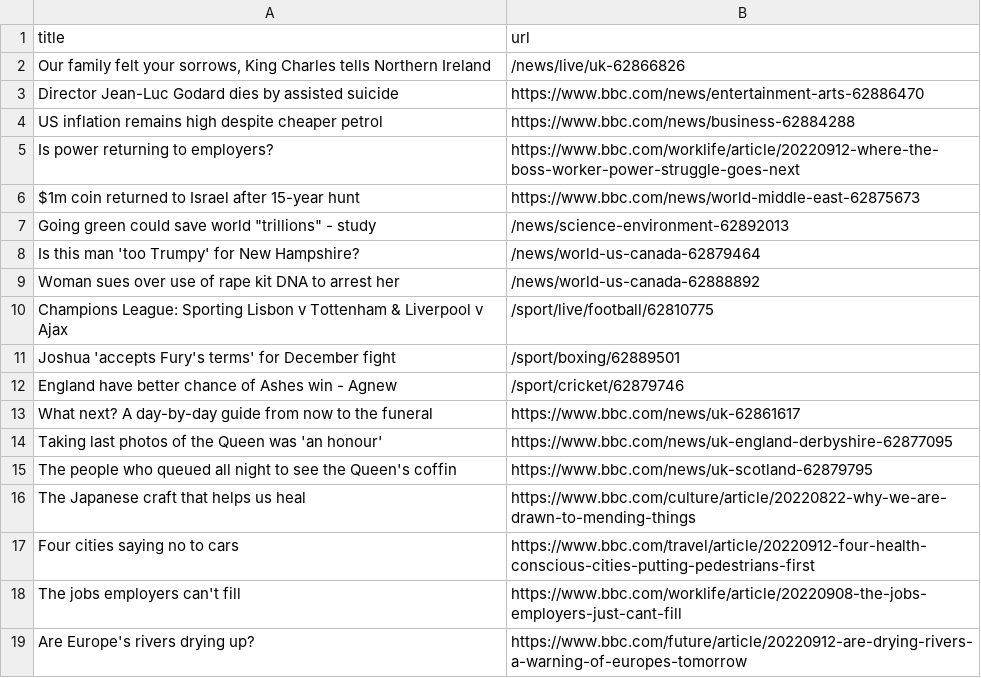
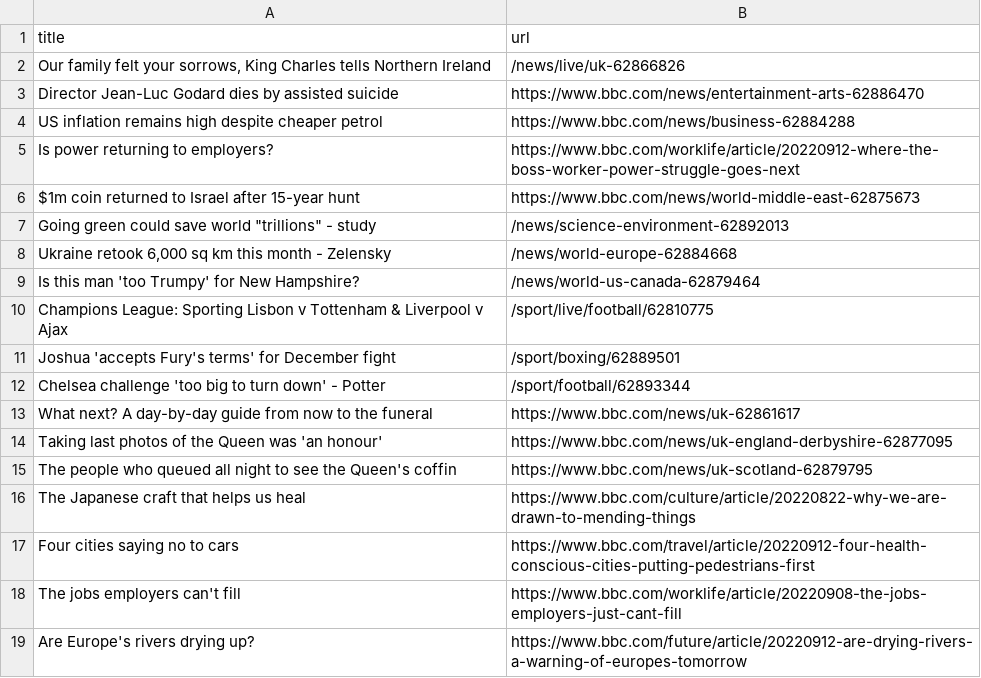
Before and after one commit to AyukaAK/automatic-scraper-bbc, a CSV file: bbc.csv, drawn as a sheet; only a part is shown.

```diff
--- a/bbc.csv
+++ b/bbc.csv
@@ -7,7 +7,7 @@ $1m coin returned to Israel after 15-year hunt,https://www.bbc.com/news/world-mi
 "Going green could save world ""trillions"" - study",/news/science-environment-62892013
+"Ukraine retook 6,000 sq km this month - Zelensky",/news/world-europe-62884668
 Is this man 'too Trumpy' for New Hampshire?,/news/world-us-canada-62879464
-Woman sues over use of rape kit DNA to arrest her,/news/world-us-canada-62888892
 Champions League: Sporting Lisbon v Tottenham & Liverpool v Ajax,/sport/live/football/62810775
 Joshua 'accepts Fury's terms' for December fight,/sport/boxing/62889501
-England have better chance of Ashes win - Agnew,/sport/cricket/62879746
+Chelsea challenge 'too big to turn down' - Potter,/sport/football/62893344
 What next? A day-by-day guide from now to the funeral,https://www.bbc.com/news/uk-62861617
```
